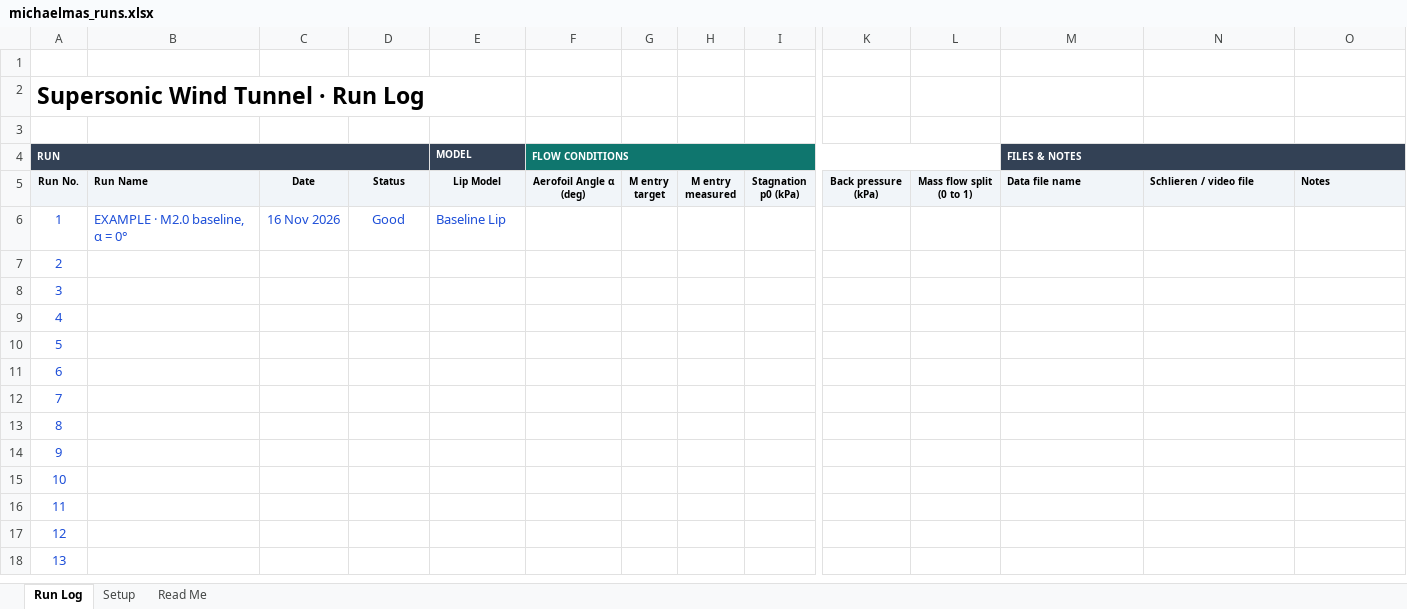
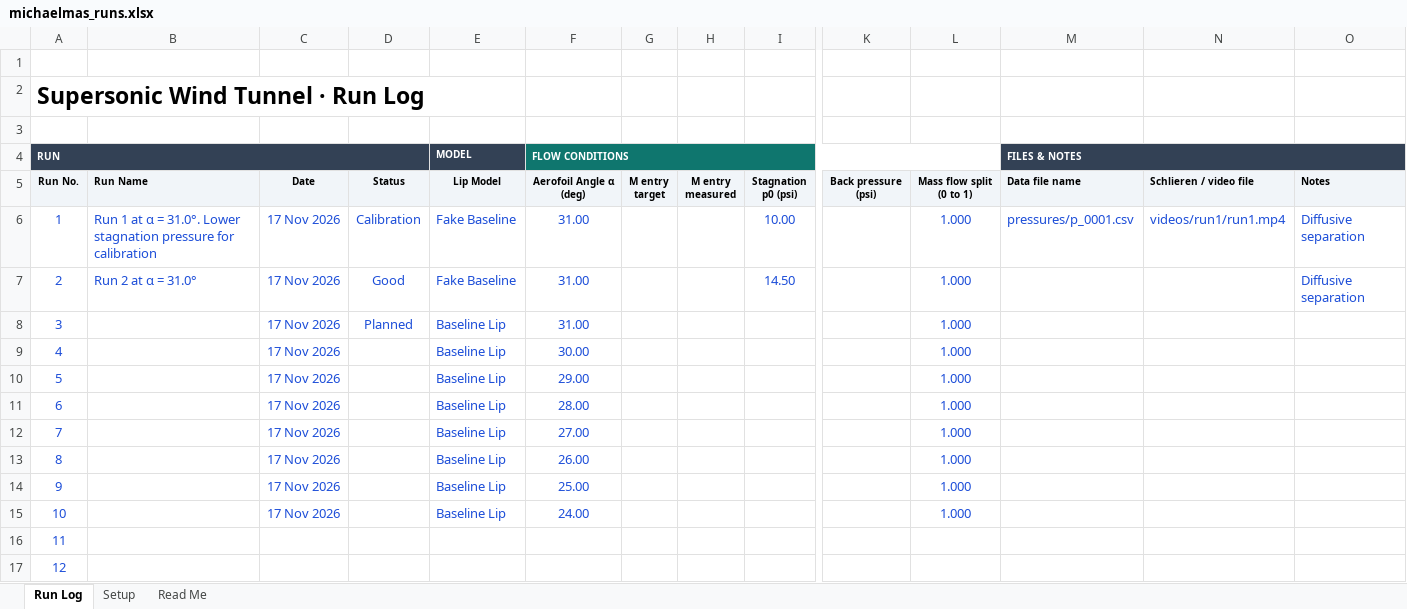
Before and after one commit to NoahFontaine/Cambridge-Engineering-Part-IIB, an Excel workbook: IIB-Project/michaelmas_runs.xlsx, sheet Run Log, drawn as a sheet; only a part is shown, gaps mark what is left out; the shorter side is filled out with more unchanged rows; values as stored, in another font and other column widths than the file's, no borders; conditional formats not drawn; ↵ is a line break in a cell; the diff names each change by its address in the sheet, - before the commit and + after, or states it on an @@ line.

Commit message:
WT data
IIB Project: Add runs from D1

```diff
--- a/IIB-Project/michaelmas_runs.xlsx (sheet Run Log)
+++ b/IIB-Project/michaelmas_runs.xlsx (sheet Run Log)
-I5: Stagnation ↵ p0 (kPa)
+I5: Stagnation ↵ p0 (psi)
-K5: Back pressure ↵ (kPa)
+K5: Back pressure ↵ (psi)
-B6: EXAMPLE · M2.0 baseline, α = 0°
+B6: Run 1 at α = 31.0°. Lower stagnation pressure for calibration
-C6: 16 Nov 2026
+C6: 17 Nov 2026
-D6: Good
+D6: Calibration
-E6 (MODEL): Baseline Lip
+E6 (MODEL): Fake Baseline
-F6:F8 (FLOW CONDITIONS): (empty)
+F6:F8 (FLOW CONDITIONS): 31.00
-I6: (empty)
+I6: 10.00
-L6:L15: (empty)
+L6:L15: 1.000
-M6 (FILES & NOTES): (empty)
+M6 (FILES & NOTES): pressures/p_0001.csv
-N6: (empty)
+N6: videos/run1/run1.mp4
-O6:O7: (empty)
+O6:O7: Diffusive separation
-B7: (empty)
+B7: Run 2 at α = 31.0°
-C7:C15: (empty)
+C7:C15: 17 Nov 2026
-D7: (empty)
+D7: Good
-E7 (MODEL): (empty)
+E7 (MODEL): Fake Baseline
-I7: (empty)
+I7: 14.50
-D8: (empty)
+D8: Planned
-E8:E15 (MODEL): (empty)
+E8:E15 (MODEL): Baseline Lip
-F9 (FLOW CONDITIONS): (empty)
+F9 (FLOW CONDITIONS): 30.00
-F10 (FLOW CONDITIONS): (empty)
+F10 (FLOW CONDITIONS): 29.00
-F11 (FLOW CONDITIONS): (empty)
+F11 (FLOW CONDITIONS): 28.00
-F12 (FLOW CONDITIONS): (empty)
+F12 (FLOW CONDITIONS): 27.00
-F13 (FLOW CONDITIONS): (empty)
+F13 (FLOW CONDITIONS): 26.00
-F14 (FLOW CONDITIONS): (empty)
+F14 (FLOW CONDITIONS): 25.00
-F15 (FLOW CONDITIONS): (empty)
+F15 (FLOW CONDITIONS): 24.00
```
Also changed, not shown: sheet Setup, formulas that keep their value, 6 other files.
